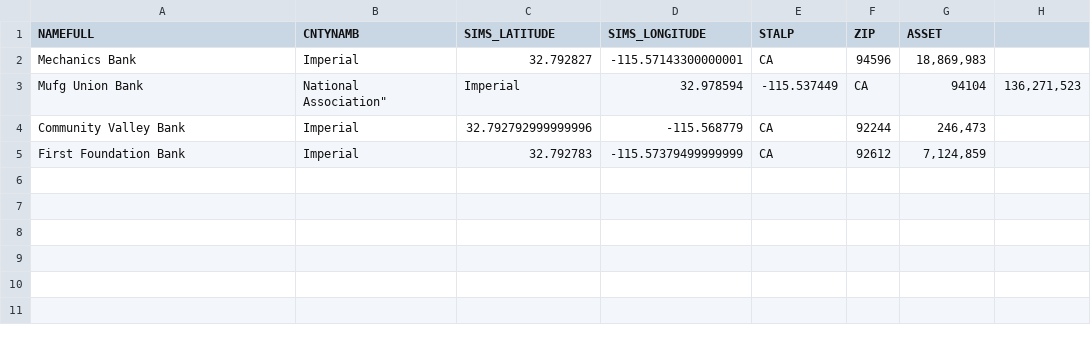
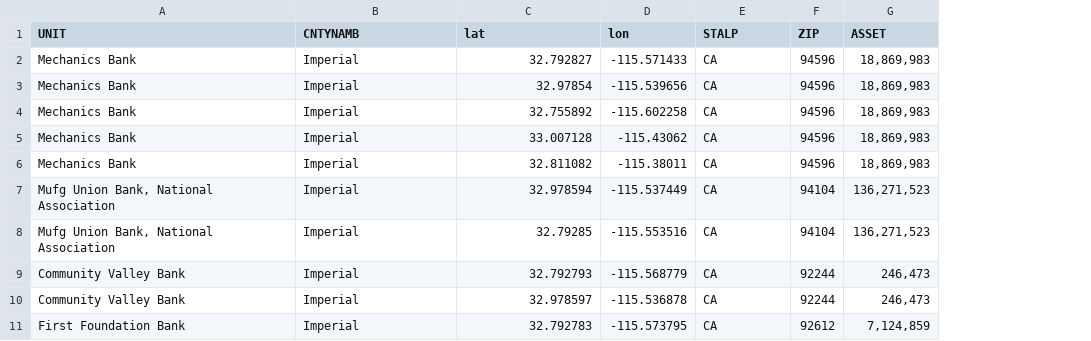
Before and after one commit to mahiradayal/bank_closures, a CSV file: visuals/california_map/data/imperial_bank_coord.csv, drawn as a sheet; removed rows and columns are numbered as before the commit, all else as after; the diff names each change by its address in the sheet, - before the commit and + after, or states it on an @@ line.

```diff
--- a/visuals/california_map/data/imperial_bank_coord.csv
+++ b/visuals/california_map/data/imperial_bank_coord.csv
-column D (SIMS_LONGITUDE), row 2: -115.57143300000001; rows 4-5: -115.568779 | -115.57379499999999
+column D (lon), row 2: -115.571433; row 9: -115.568779; row 11: -115.573795
-column H, empty
-A1: NAMEFULL
+A1: UNIT
-C1: SIMS_LATITUDE
+C1: lat
-row 3: Mufg Union Bank | National Association" | Imperial | 32.978594 | -115.537449 | CA | 94104 | 136,271,523
+row 3: Mechanics Bank | Imperial | 32.97854 | -115.539656 | CA | 94596 | 18,869,983
+row 4: Mechanics Bank | Imperial | 32.755892 | -115.602258 | CA | 94596 | 18,869,983
+row 5: Mechanics Bank | Imperial | 33.007128 | -115.43062 | CA | 94596 | 18,869,983
+row 6: Mechanics Bank | Imperial | 32.811082 | -115.38011 | CA | 94596 | 18,869,983
+row 7: Mufg Union Bank, National Association | Imperial | 32.978594 | -115.537449 | CA | 94104 | 136,271,523
+row 8: Mufg Union Bank, National Association | Imperial | 32.79285 | -115.553516 | CA | 94104 | 136,271,523
-C9 (lat): 32.792792999999996
+C9 (lat): 32.792793
+row 10: Community Valley Bank | Imperial | 32.978597 | -115.536878 | CA | 92244 | 246,473
```
Also changed, not shown: 8 other files.
